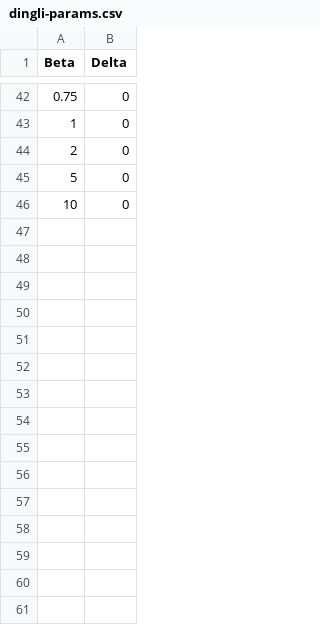
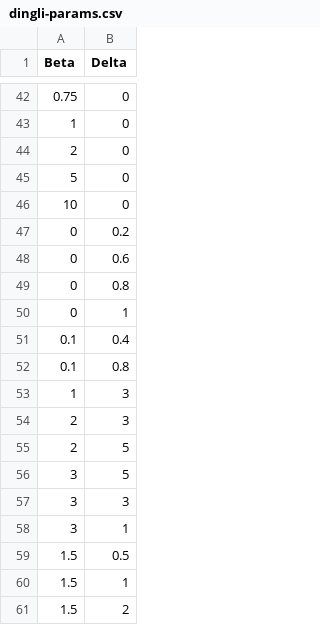
Before and after one commit to wisefool769/evolutionary-games, a CSV file: Results/Dingli/dingli-params.csv, drawn as a sheet; only a part is shown, gaps mark what is left out.

```diff
--- a/Results/Dingli/dingli-params.csv
+++ b/Results/Dingli/dingli-params.csv
@@ -46 +46,16 @@ Beta,Delta
 10,0
+0,0.2
+0,0.6
+0,0.8
+0,1
+0.1,0.4
+0.1,0.8
+1,3
+2,3
+2,5
+3,5
+3,3
+3,1
+1.5,0.5
+1.5,1
+1.5,2
```
Also changed, not shown: Results/Basanta/basanta-params.csv, Results/Basanta/basanta_param-scan.csv, 38 other files.
